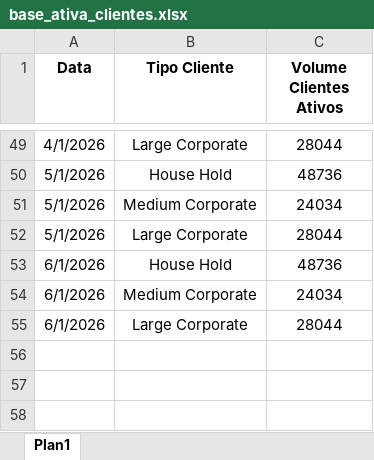
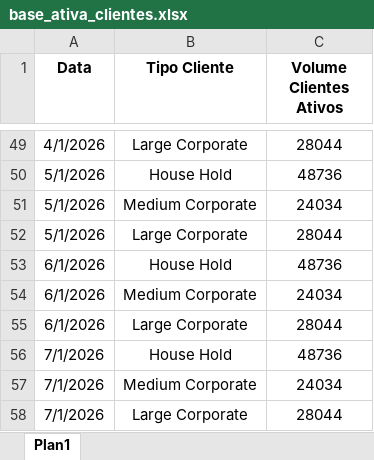
Before and after one commit to pedrofregulhe/churn_brazil, an Excel workbook: base_ativa_clientes.xlsx, sheet Plan1, drawn as a sheet; only a part is shown, gaps mark what is left out; values as stored, in another font and other column widths than the file's, no borders; the diff names each change by its address in the sheet, - before the commit and + after, or states it on an @@ line.

```diff
--- a/base_ativa_clientes.xlsx (sheet Plan1)
+++ b/base_ativa_clientes.xlsx (sheet Plan1)
+row 56: 7/1/2026 | House Hold | 48736
+row 57: 7/1/2026 | Medium Corporate | 24034
+row 58: 7/1/2026 | Large Corporate | 28044
```
Also changed, not shown: backlog_churn.xlsx, churn_2026.xlsx, 4 other files.
